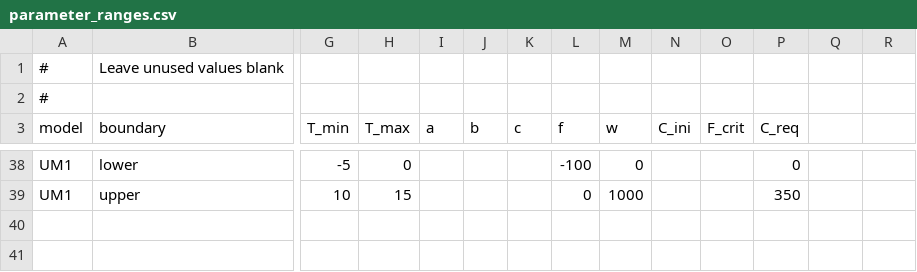
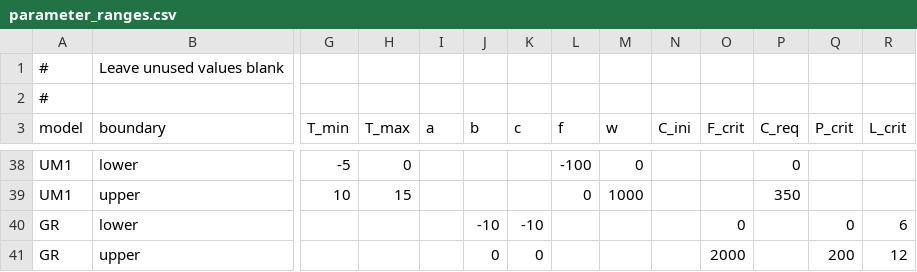
Before and after one commit to bluegreen-labs/phenor, a CSV file: inst/extdata/parameter_ranges.csv, drawn as a sheet; only a part is shown, gaps mark what is left out; rows hold the shown columns only; the diff names each change by its address in the sheet, - before the commit and + after, or states it on an @@ line.

Commit message:
include parameter ranges for the GR model

```diff
--- a/inst/extdata/parameter_ranges.csv
+++ b/inst/extdata/parameter_ranges.csv
-Q3: (empty)
+Q3: P_crit
-R3: (empty)
+R3: L_crit
+row 40: GR | lower |  |  |  | -10 | -10 |  |  |  | 0 |  | 0 | 6
+row 41: GR | upper |  |  |  | 0 | 0 |  |  |  | 2000 |  | 200 | 12
```
